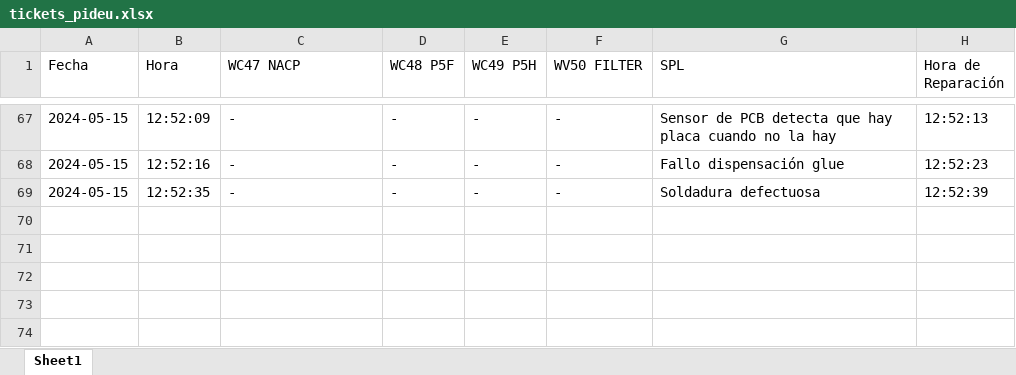
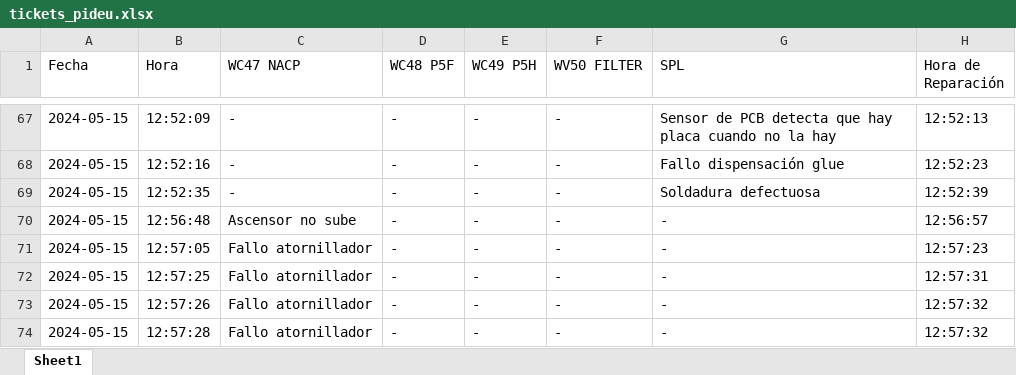
Before and after one commit to guillem-edo/ticket_management__launcher, an Excel workbook: tickets_pideu.xlsx, sheet Sheet1, drawn as a sheet; only a part is shown, gaps mark what is left out; values as stored, in another font and other column widths than the file's, no borders; the diff names each change by its address in the sheet, - before the commit and + after, or states it on an @@ line.

Commit message:
update detail window for relevant tickets / v.10.7

```diff
--- a/tickets_pideu.xlsx (sheet Sheet1)
+++ b/tickets_pideu.xlsx (sheet Sheet1)
+row 70: 2024-05-15 | 12:56:48 | Ascensor no sube | - | - | - | - | 12:56:57
+row 71: 2024-05-15 | 12:57:05 | Fallo atornillador | - | - | - | - | 12:57:23
+row 72: 2024-05-15 | 12:57:25 | Fallo atornillador | - | - | - | - | 12:57:31
+row 73: 2024-05-15 | 12:57:26 | Fallo atornillador | - | - | - | - | 12:57:32
+row 74: 2024-05-15 | 12:57:28 | Fallo atornillador | - | - | - | - | 12:57:32
```
Also changed, not shown: 1 other file.
